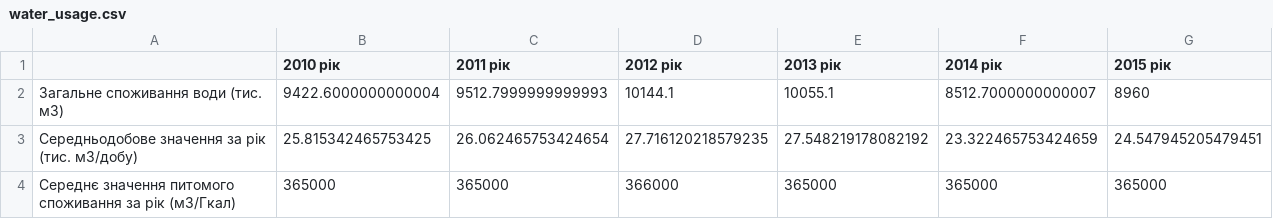
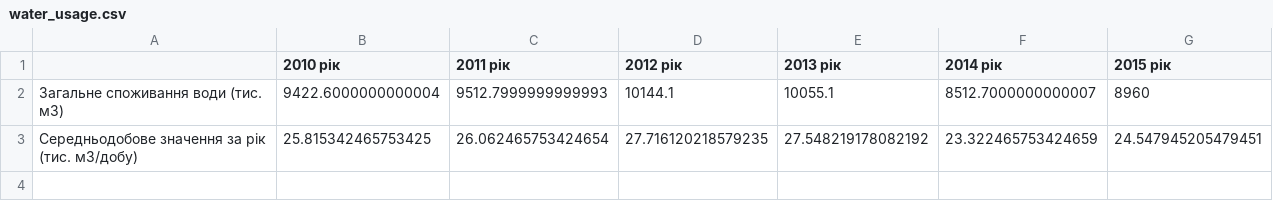
Before and after one commit to tarpetos/energy-audit, a CSV file: energy_audit_app/data/tables/with_average/water_usage.csv (was energy_audit_app/data/tables/water_usage.csv), drawn as a sheet.

```diff
--- a/energy_audit_app/data/tables/water_usage.csv
+++ b/energy_audit_app/data/tables/with_average/water_usage.csv
@@ -3,2 +3 @@
 Середньодобове значення за рік (тис. м3/добу) ,25.815342465753425,26.062465753424654,27.716120218579235,27.548219178082192,23.322465753424659,24.547945205479451
-Середнє значення питомого споживання за рік (м3/Гкал) ,365000,365000,366000,365000,365000,365000
```
Also changed, not shown: energy_audit_app/data/tables/average_water_costs.csv, 12 other files.
